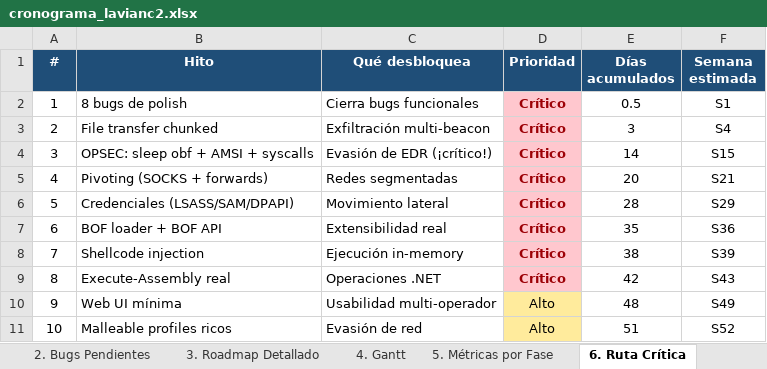
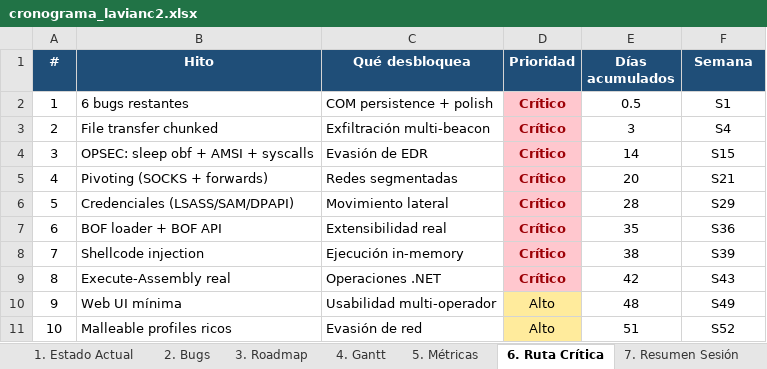
Before and after one commit to uLl0a/lavianc2, an Excel workbook: cronograma_lavianc2.xlsx, sheet 6. Ruta Crítica, drawn as a sheet; values as stored, in another font and other column widths than the file's, no borders; the diff names each change by its address in the sheet, - before the commit and + after, or states it on an @@ line.

```diff
--- a/cronograma_lavianc2.xlsx (sheet 6. Ruta Crítica)
+++ b/cronograma_lavianc2.xlsx (sheet 6. Ruta Crítica)
-sheet tab: 2. Bugs Pendientes
+sheet tab: 2. Bugs
-sheet tab: 3. Roadmap Detallado
+sheet tab: 3. Roadmap
-sheet tab: 5. Métricas por Fase
+sheet tab: 5. Métricas
-F1: Semana estimada
+F1: Semana
-B2 (Hito): 8 bugs de polish
+B2 (Hito): 6 bugs restantes
-C2 (Qué desbloquea): Cierra bugs funcionales
+C2 (Qué desbloquea): COM persistence + polish
-C4 (Qué desbloquea): Evasión de EDR (¡crítico!)
+C4 (Qué desbloquea): Evasión de EDR
```
Also changed, not shown: sheet 1. Estado Actual, sheet 7. Resumen Sesión, sheet 2. Bugs, sheet 3. Roadmap, sheet 5. Métricas, sheet 4. Gantt, other sheet tabs.
